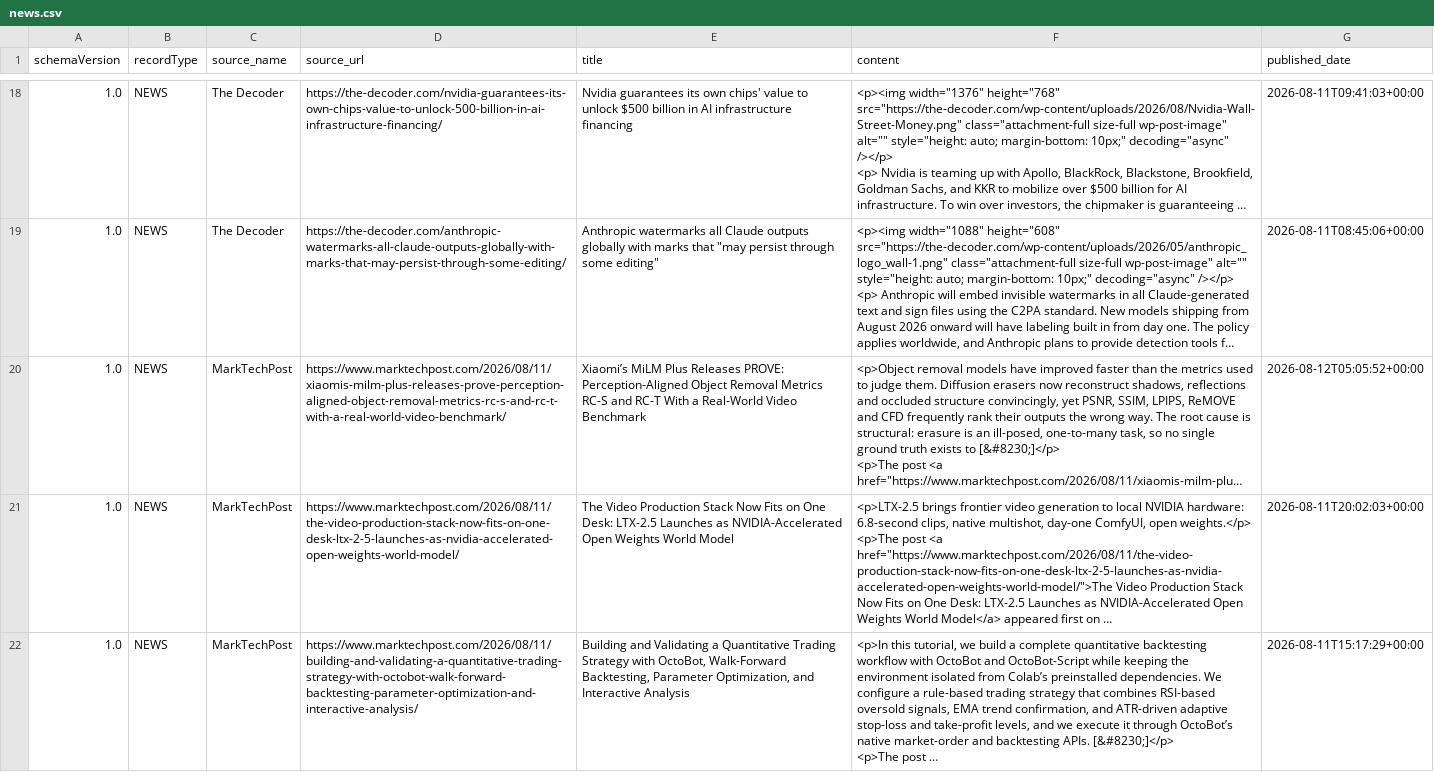
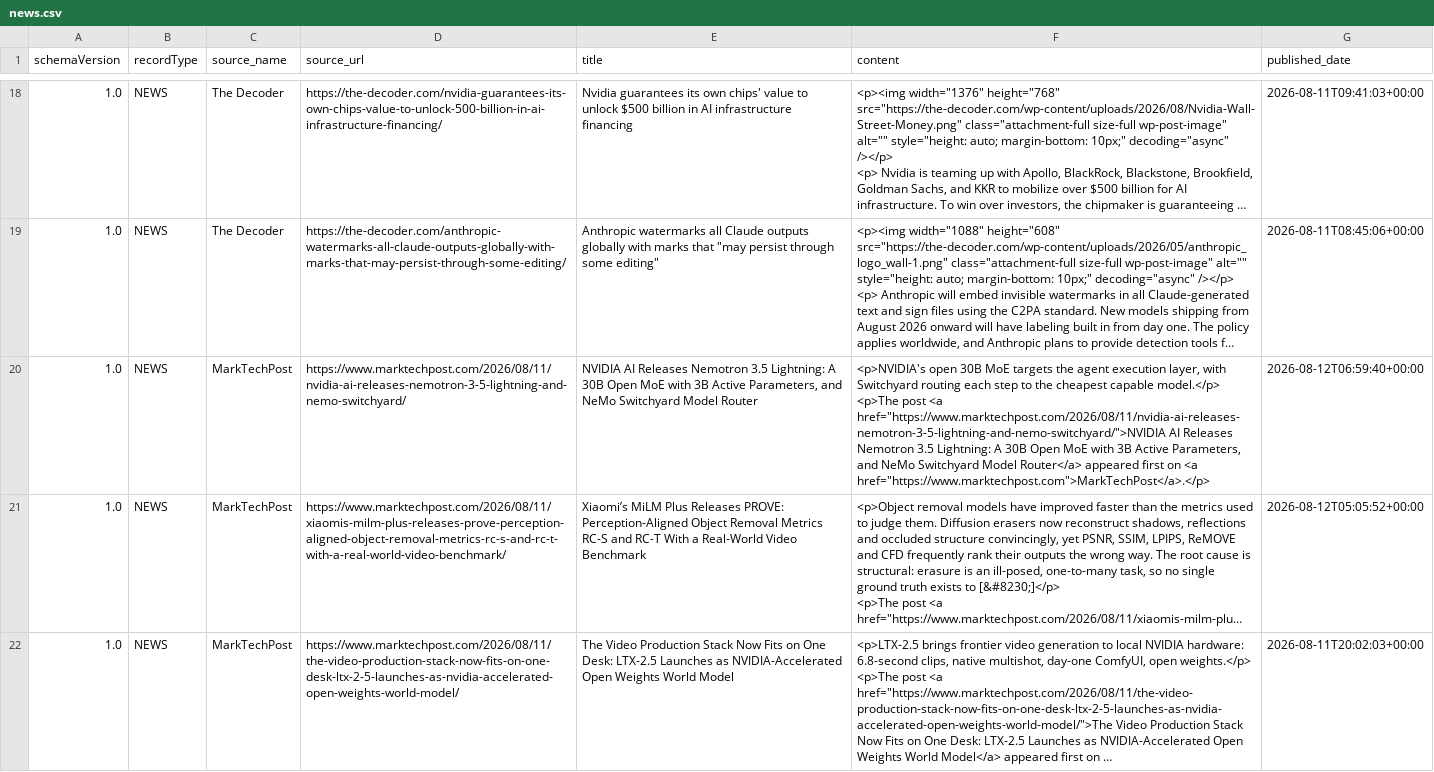
Before and after one commit to KhushiRathore20/ai-ingestion-pipeline, a CSV file: output/news.csv, drawn as a sheet; only a part is shown, gaps mark what is left out; the shorter side is filled out with more unchanged rows; long unchanged cells end in …; ↵ is a line break in a cell; the diff names each change by its address in the sheet, - before the commit and + after, or states it on an @@ line.

```diff
--- a/output/news.csv
+++ b/output/news.csv
+row 20: 1.0 | NEWS | MarkTechPost | https://www.marktechpost.com/2026/08/11/nvidia-ai-releases-nemotron-3-5-lightning-and-nemo-switchyard/ | NVIDIA AI Releases Nemotron 3.5 Lightning: A 30B Open MoE with 3B Active Parameters, and NeMo Switchyard Model Router | <p>NVIDIA's open 30B MoE targets the agent execution layer, with Switchyard routing each step to the cheapest capable model.</p> ↵ <p>The post <a href="https://www.marktechpost.com/2026/08/11/nvidia-ai-releases-nemotron-3-5-lightning-and-nemo-switchyard/">NVIDIA AI Releases Nemotron 3.5 Lightning: A 30B Open MoE with 3B Active Parameters, and NeMo Switchyard Model Router</a> appeared first on <a href="https://www.marktechpost.com">MarkTechPost</a>.</p> | 2026-08-12T06:59:40+00:00
```
Also changed, not shown: output/jobs.csv, 7 other files.
